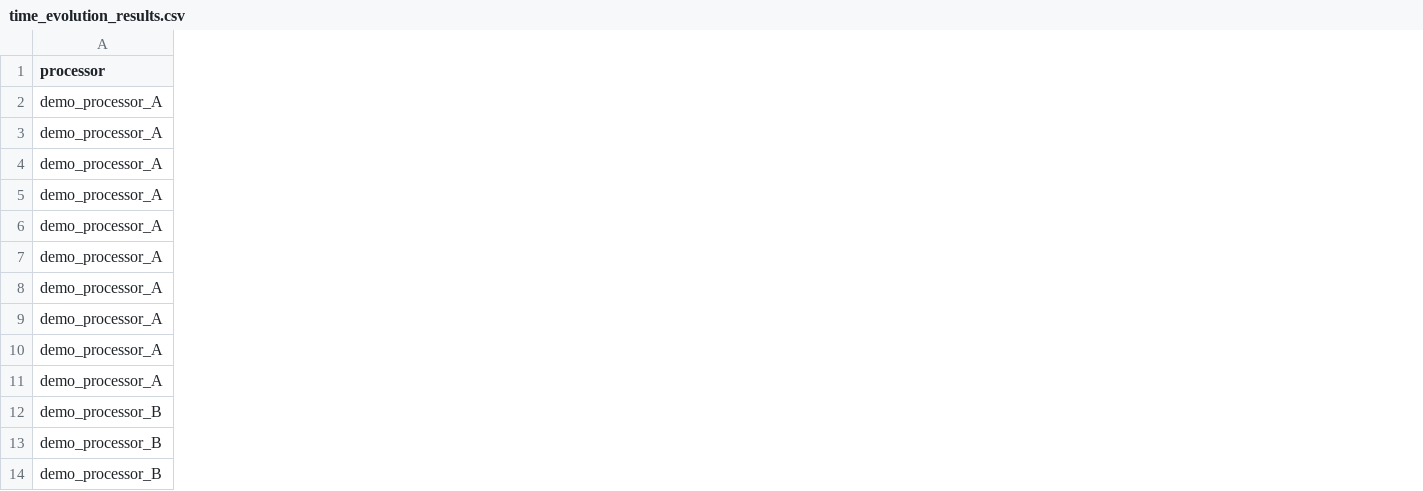
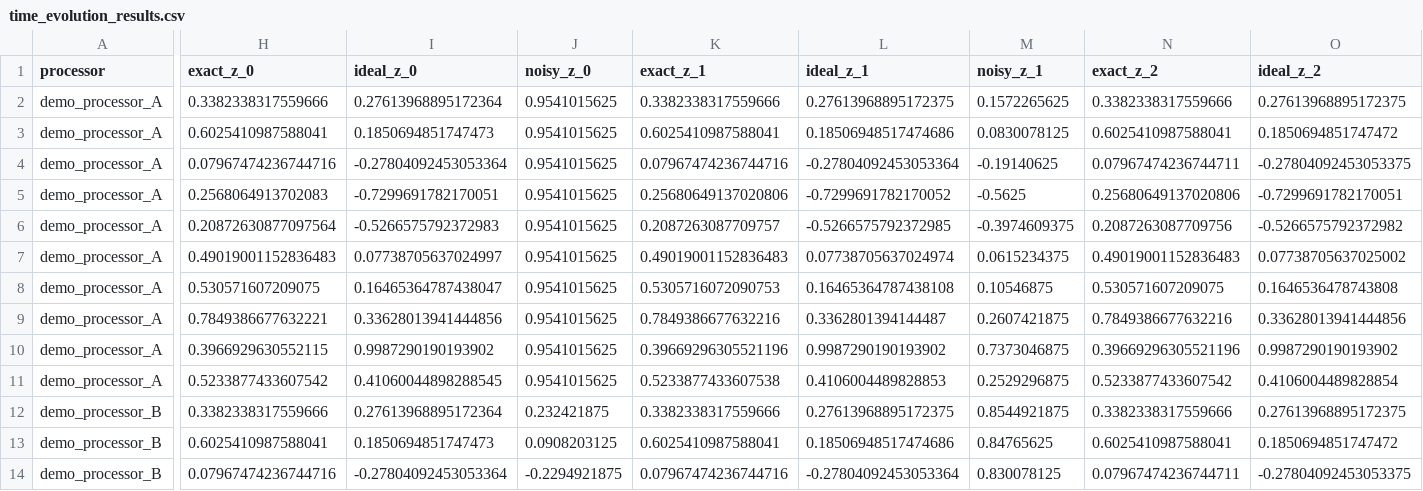
Before and after one commit to Lokeshgangavarapu9/FloquetSim-Explorer, a CSV file: results/tables/time_evolution_results.csv, drawn as a sheet; only a part is shown, gaps mark what is left out; the diff covers the shown part only; the diff names each change by its address in the sheet, - before the commit and + after, or states it on an @@ line.

```diff
--- a/results/tables/time_evolution_results.csv
+++ b/results/tables/time_evolution_results.csv
+column H (exact_z_0), rows 2-14: 0.3382338317559666 | 0.6025410987588041 | 0.07967474236744716 | 0.2568064913702083 | 0.20872630877097564 | 0.49019001152836483 | 0.530571607209075 | 0.7849386677632221 | 0.3966929630552115 | 0.5233877433607542 | 0.3382338317559666 | 0.6025410987588041 | 0.07967474236744716
+column I (ideal_z_0), rows 2-14: 0.27613968895172364 | 0.1850694851747473 | -0.27804092453053364 | -0.7299691782170051 | -0.5266575792372983 | 0.07738705637024997 | 0.16465364787438047 | 0.33628013941444856 | 0.9987290190193902 | 0.41060044898288545 | 0.27613968895172364 | 0.1850694851747473 | -0.27804092453053364
+column J (noisy_z_0), rows 2-14: 0.9541015625 | 0.9541015625 | 0.9541015625 | 0.9541015625 | 0.9541015625 | 0.9541015625 | 0.9541015625 | 0.9541015625 | 0.9541015625 | 0.9541015625 | 0.232421875 | 0.0908203125 | -0.2294921875
+column K (exact_z_1), rows 2-14: 0.3382338317559666 | 0.6025410987588041 | 0.07967474236744716 | 0.25680649137020806 | 0.2087263087709757 | 0.49019001152836483 | 0.5305716072090753 | 0.7849386677632216 | 0.39669296305521196 | 0.5233877433607538 | 0.3382338317559666 | 0.6025410987588041 | 0.07967474236744716
+column L (ideal_z_1), rows 2-14: 0.27613968895172375 | 0.18506948517474686 | -0.27804092453053364 | -0.7299691782170052 | -0.5266575792372985 | 0.07738705637024974 | 0.16465364787438108 | 0.3362801394144487 | 0.9987290190193902 | 0.4106004489828853 | 0.27613968895172375 | 0.18506948517474686 | -0.27804092453053364
+column M (noisy_z_1), rows 2-14: 0.1572265625 | 0.0830078125 | -0.19140625 | -0.5625 | -0.3974609375 | 0.0615234375 | 0.10546875 | 0.2607421875 | 0.7373046875 | 0.2529296875 | 0.8544921875 | 0.84765625 | 0.830078125
+column N (exact_z_2), rows 2-14: 0.3382338317559666 | 0.6025410987588041 | 0.07967474236744711 | 0.25680649137020806 | 0.2087263087709756 | 0.49019001152836483 | 0.530571607209075 | 0.7849386677632216 | 0.39669296305521196 | 0.5233877433607542 | 0.3382338317559666 | 0.6025410987588041 | 0.07967474236744711
+column O (ideal_z_2), rows 2-14: 0.27613968895172375 | 0.1850694851747472 | -0.27804092453053375 | -0.7299691782170051 | -0.5266575792372982 | 0.07738705637025002 | 0.1646536478743808 | 0.33628013941444856 | 0.9987290190193902 | 0.4106004489828854 | 0.27613968895172375 | 0.1850694851747472 | -0.27804092453053375
```
Also changed, not shown: 4 added columns elsewhere in this file, 15 other files.
